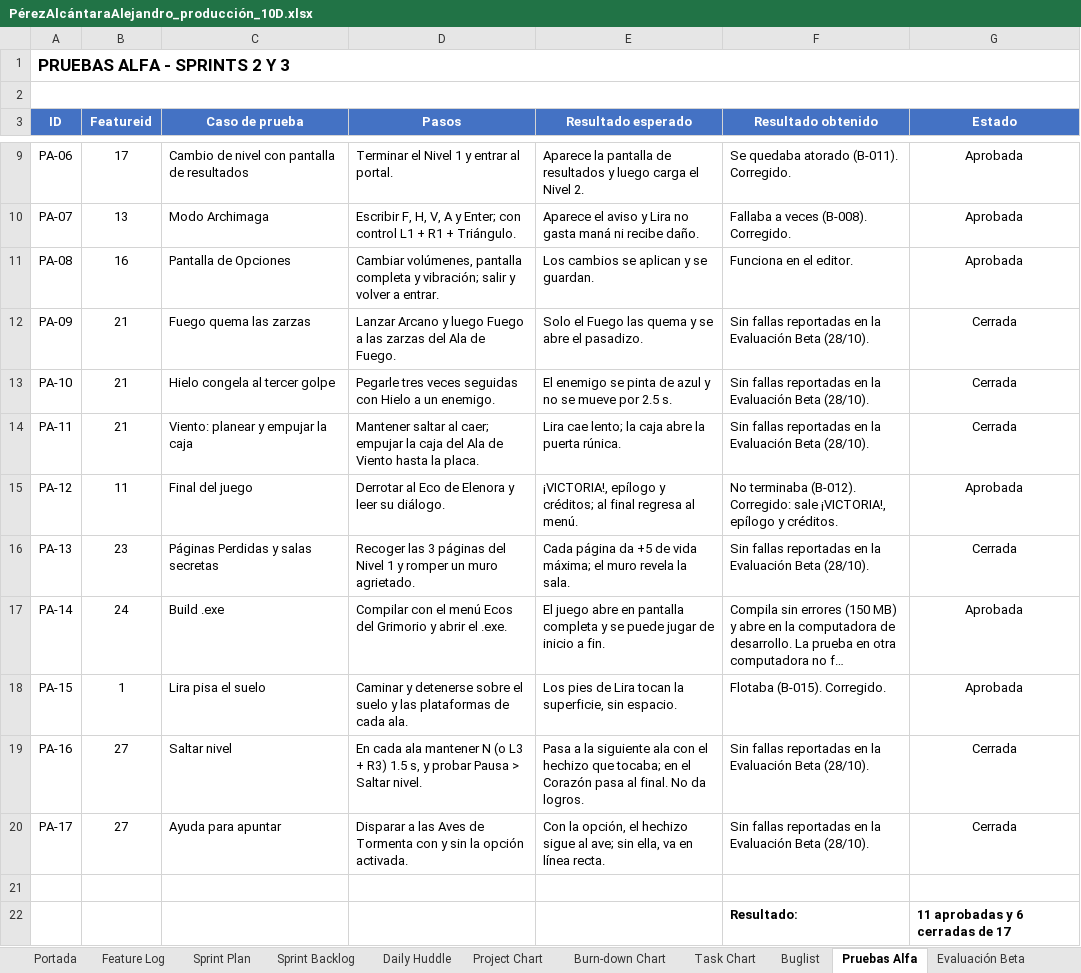
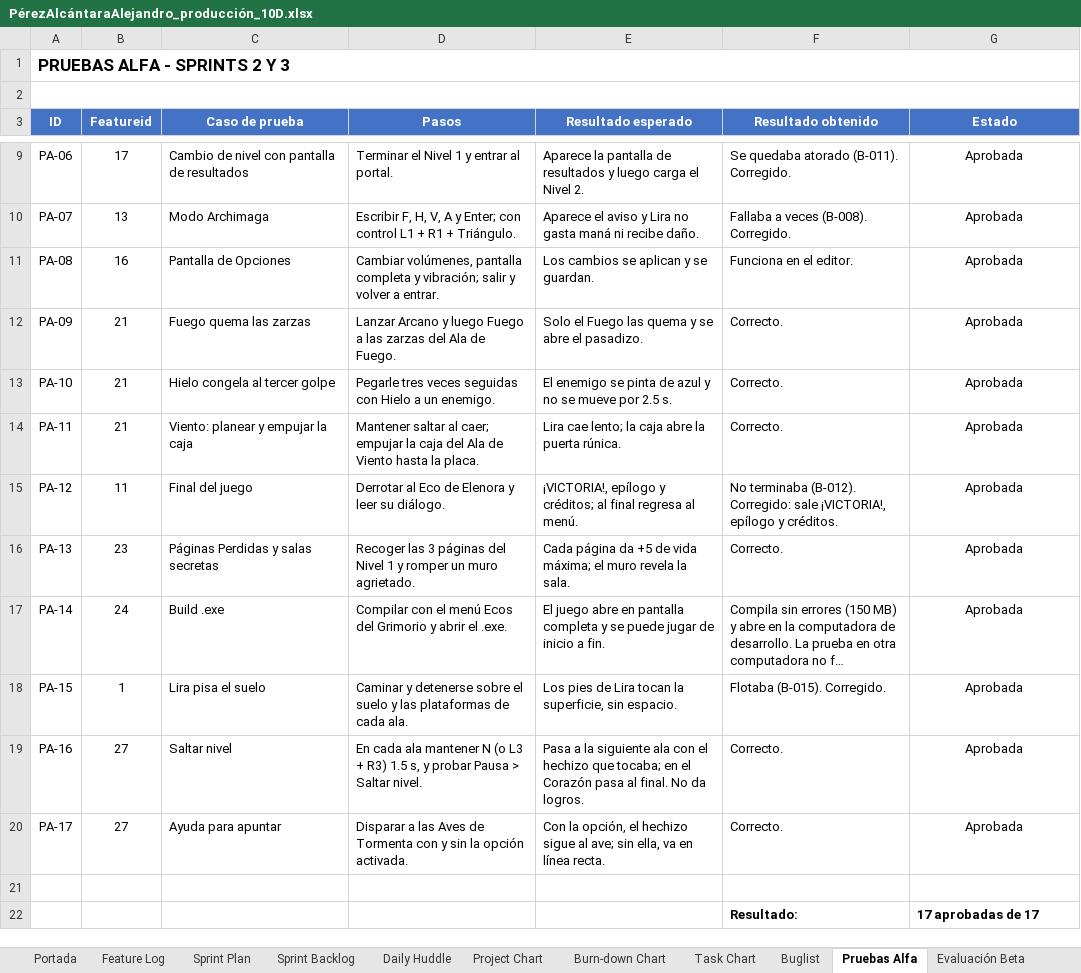
Before and after one commit to AlexAP1115web/Ecos-Del-Grimorio, an Excel workbook: Documentacion/PérezAlcántaraAlejandro_producción_10D.xlsx, sheet Pruebas Alfa, drawn as a sheet; only a part is shown, gaps mark what is left out; long unchanged cells end in …; values as stored, in another font and other column widths than the file's, no borders; conditional formats not drawn; the diff names each change by its address in the sheet, - before the commit and + after, or states it on an @@ line.

Commit message:
Pruebas Alfa aprobadas en el libro de producción y en el documento final

```diff
--- a/Documentacion/PérezAlcántaraAlejandro_producción_10D.xlsx (sheet Pruebas Alfa)
+++ b/Documentacion/PérezAlcántaraAlejandro_producción_10D.xlsx (sheet Pruebas Alfa)
-F12:F14 (Resultado obtenido): Sin fallas reportadas en la Evaluación Beta (28/10).
+F12:F14 (Resultado obtenido): Correcto.
-G12:G14 (Estado): Cerrada
+G12:G14 (Estado): Aprobada
-F16 (Resultado obtenido): Sin fallas reportadas en la Evaluación Beta (28/10).
+F16 (Resultado obtenido): Correcto.
-G16 (Estado): Cerrada
+G16 (Estado): Aprobada
-F19:F20 (Resultado obtenido): Sin fallas reportadas en la Evaluación Beta (28/10).
+F19:F20 (Resultado obtenido): Correcto.
-G19:G20 (Estado): Cerrada
+G19:G20 (Estado): Aprobada
-G22 (Estado): 11 aprobadas y 6 cerradas de 17
+G22 (Estado): 17 aprobadas de 17
```
Also changed, not shown: sheet Sprint Review, sheet Feature Log, sheet Sprint Backlog, charts or pictures, 2 other files.
